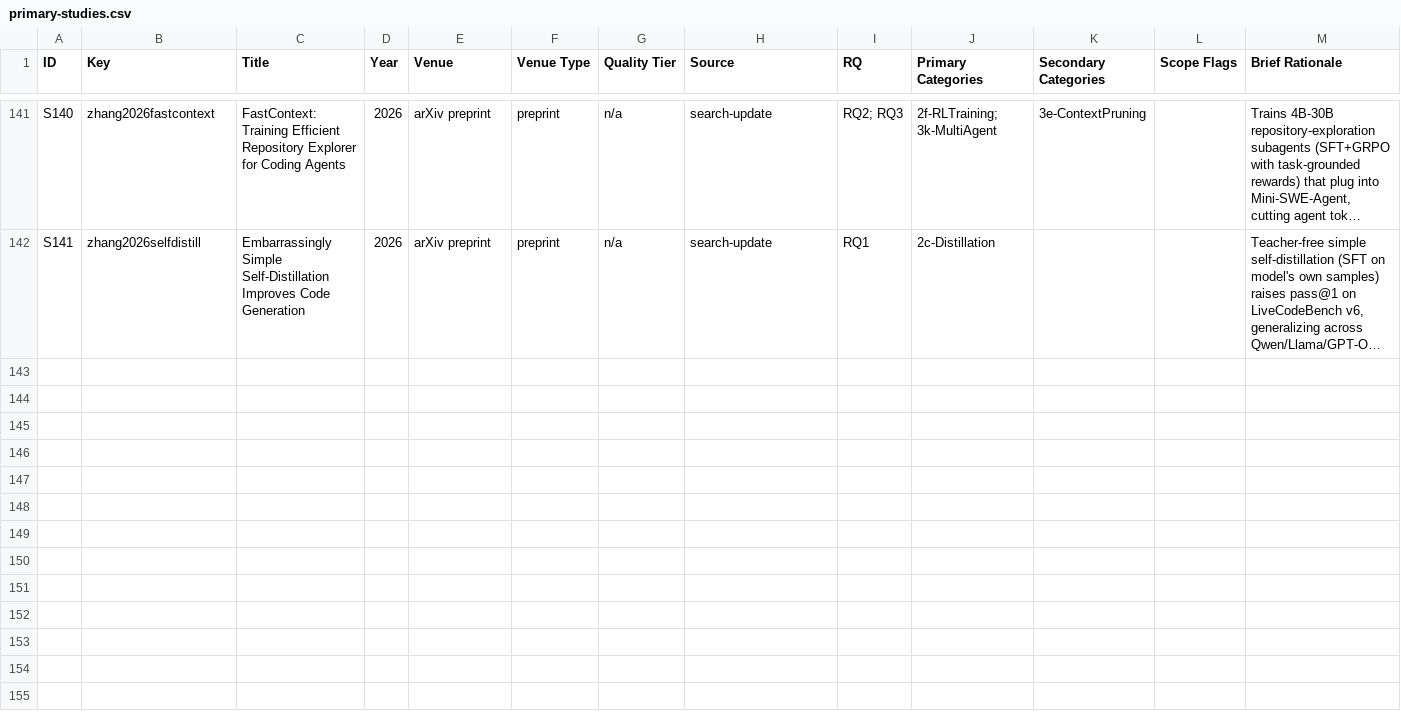
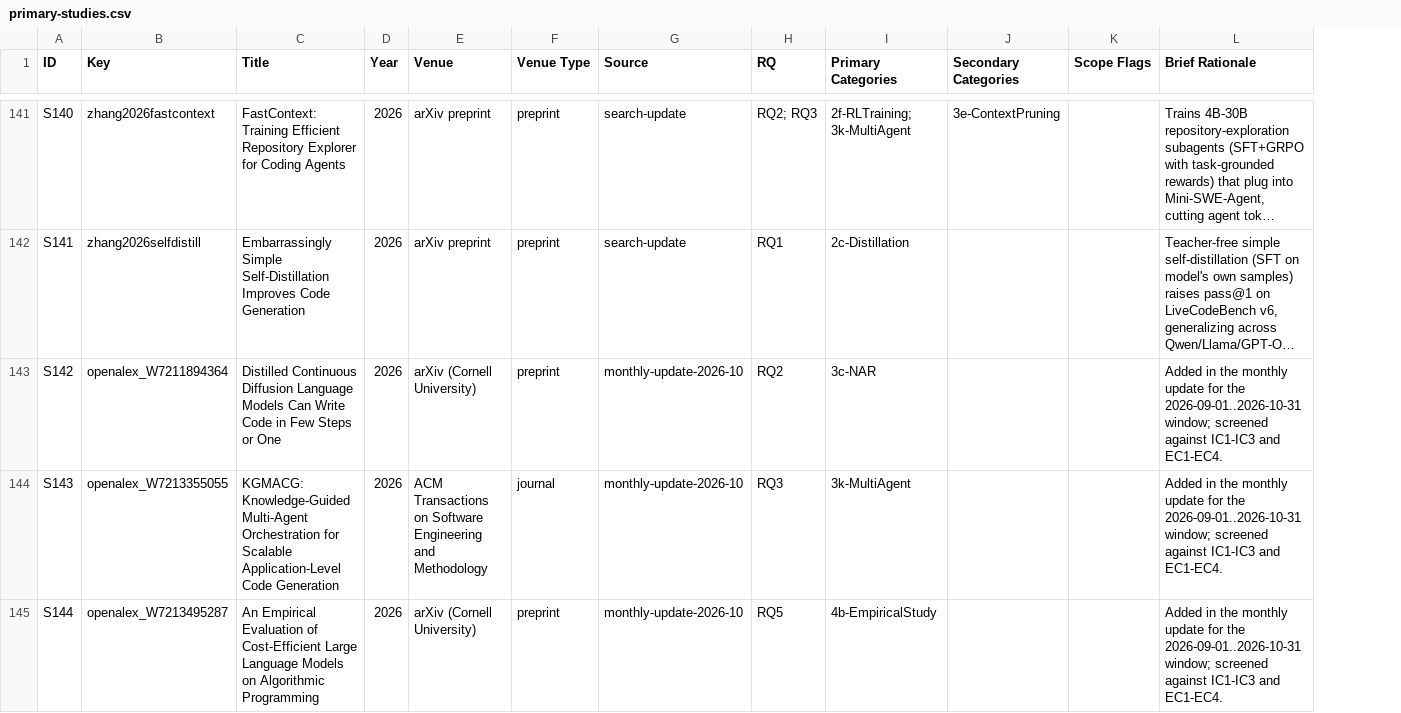
Before and after one commit to 1719930244/efficient-codegen-slr-replication, a CSV file: data/primary-studies.csv, drawn as a sheet; only a part is shown, gaps mark what is left out; long unchanged cells end in …; removed rows and columns are numbered as before the commit, all else as after; the diff covers the shown part only; the diff names each change by its address in the sheet, - before the commit and + after, or states it on an @@ line.

Commit message:
Corpus extended to 152 studies, cut-off 2026-10-31
Rebuilds the corpus table (it was five studies behind the manuscript), adds the
eleven October studies with their screening decision, quality scores and
reporting items, refreshes the UpSet figure, the statistics and the project
page.

```diff
--- a/data/primary-studies.csv
+++ b/data/primary-studies.csv
-column G (Quality Tier), rows 141-142: n/a | n/a
+row 143: S142 | openalex_W7211894364 | Distilled Continuous Diffusion Language Models Can Write Code in Few Steps or One | 2026 | arXiv (Cornell University) | preprint | monthly-update-2026-10 | RQ2 | 3c-NAR |  |  | Added in the monthly update for the 2026-09-01..2026-10-31 window; screened against IC1-IC3 and EC1-EC4.
+row 144: S143 | openalex_W7213355055 | KGMACG: Knowledge-Guided Multi-Agent Orchestration for Scalable Application-Level Code Generation | 2026 | ACM Transactions on Software Engineering and Methodology | journal | monthly-update-2026-10 | RQ3 | 3k-MultiAgent |  |  | Added in the monthly update for the 2026-09-01..2026-10-31 window; screened against IC1-IC3 and EC1-EC4.
+row 145: S144 | openalex_W7213495287 | An Empirical Evaluation of Cost-Efficient Large Language Models on Algorithmic Programming | 2026 | arXiv (Cornell University) | preprint | monthly-update-2026-10 | RQ5 | 4b-EmpiricalStudy |  |  | Added in the monthly update for the 2026-09-01..2026-10-31 window; screened against IC1-IC3 and EC1-EC4.
```
Also changed, not shown: 8 added rows and 54 edited cells elsewhere in this file, data/by-rq/rq5-studies.csv, 17 other files.
